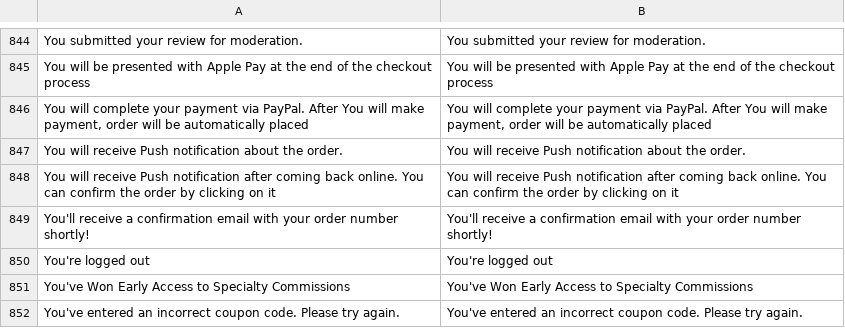
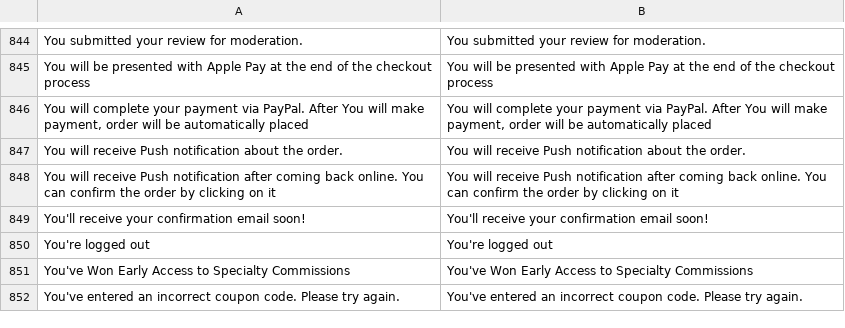
Before and after one commit to BudsiesApp/vsf-capybara, a CSV file: resource/i18n/en-US.csv, drawn as a sheet; only a part is shown, gaps mark what is left out.

Commit message:
Refs #35598: OOrderSuccess - tweak the note about the confirmation email, since the order number is already displayed

```diff
--- a/resource/i18n/en-US.csv
+++ b/resource/i18n/en-US.csv
@@ -848,3 +848,3 @@
 "You will receive Push notification after coming back online. You can confirm the order by clicking on it","You will receive Push notification after coming back online. You can confirm the order by clicking on it"
-"You'll receive a confirmation email with your order number shortly!","You'll receive a confirmation email with your order number shortly!"
+"You'll receive your confirmation email soon!","You'll receive your confirmation email soon!"
 "You're logged out","You're logged out"
```
Also changed, not shown: 1 other file.
